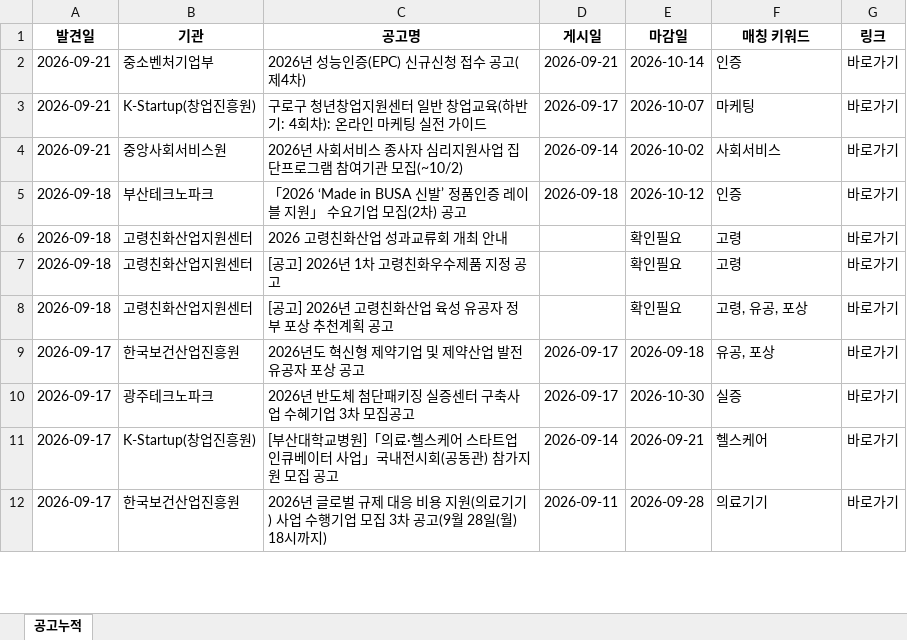
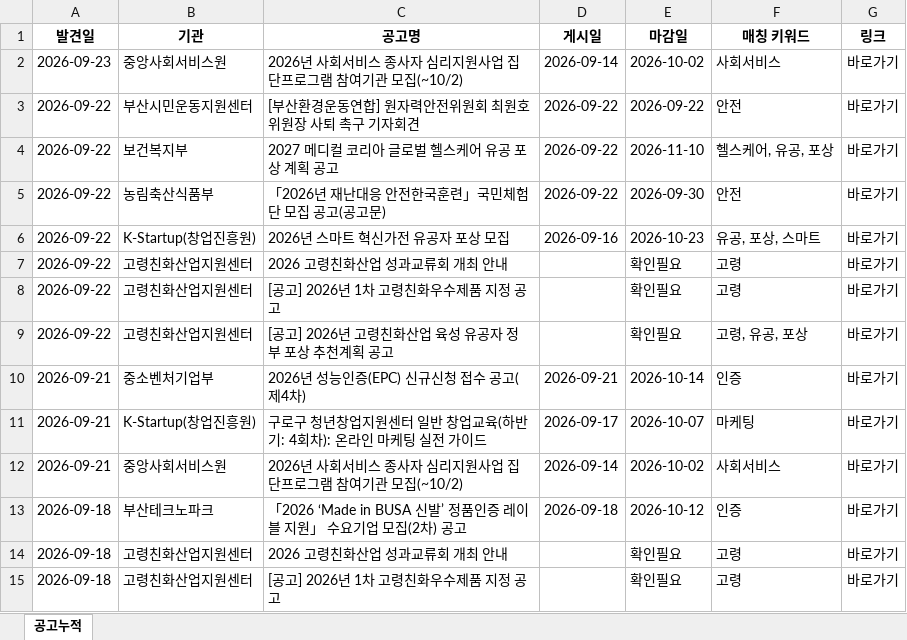
Before and after one commit to DOYUN07/09.08-New2-Research-Automation, an Excel workbook: 공고누적.xlsx, sheet 공고누적, drawn as a sheet; only a part is shown; the shorter side is filled out with more unchanged rows; values as stored, in another font and other column widths than the file's, no borders; the diff names each change by its address in the sheet, - before the commit and + after, or states it on an @@ line.

```diff
--- a/공고누적.xlsx (sheet 공고누적)
+++ b/공고누적.xlsx (sheet 공고누적)
+row 2: 2026-09-23 | 중앙사회서비스원 | 2026년 사회서비스 종사자 심리지원사업 집단프로그램 참여기관 모집(~10/2) | 2026-09-14 | 2026-10-02 | 사회서비스 | 바로가기
+row 3: 2026-09-22 | 부산시민운동지원센터 | [부산환경운동연합] 원자력안전위원회 최원호 위원장 사퇴 촉구 기자회견 | 2026-09-22 | 2026-09-22 | 안전 | 바로가기
+row 4: 2026-09-22 | 보건복지부 | 2027 메디컬 코리아 글로벌 헬스케어 유공 포상 계획 공고 | 2026-09-22 | 2026-11-10 | 헬스케어, 유공, 포상 | 바로가기
+row 5: 2026-09-22 | 농림축산식품부 | 「2026년 재난대응 안전한국훈련」국민체험단 모집 공고(공고문) | 2026-09-22 | 2026-09-30 | 안전 | 바로가기
+row 6: 2026-09-22 | K-Startup(창업진흥원) | 2026년 스마트 혁신가전 유공자 포상 모집 | 2026-09-16 | 2026-10-23 | 유공, 포상, 스마트 | 바로가기
+row 7: 2026-09-22 | 고령친화산업지원센터 | 2026 고령친화산업 성과교류회 개최 안내 |  | 확인필요 | 고령 | 바로가기
+row 8: 2026-09-22 | 고령친화산업지원센터 | [공고] 2026년 1차 고령친화우수제품 지정 공고 |  | 확인필요 | 고령 | 바로가기
+row 9: 2026-09-22 | 고령친화산업지원센터 | [공고] 2026년 고령친화산업 육성 유공자 정부 포상 추천계획 공고 |  | 확인필요 | 고령, 유공, 포상 | 바로가기
```
Also changed, not shown: 2 other files.
